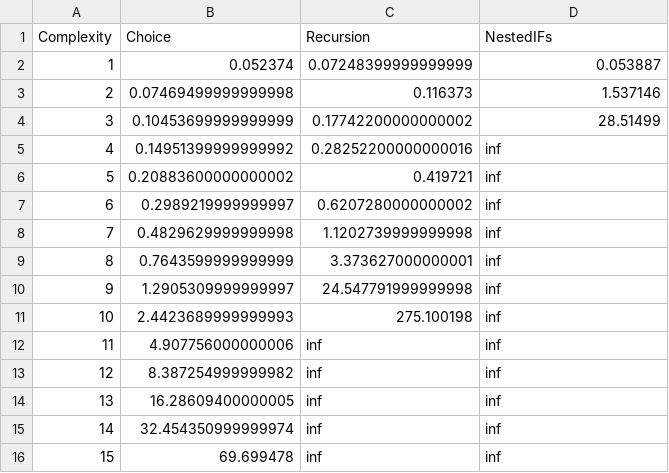
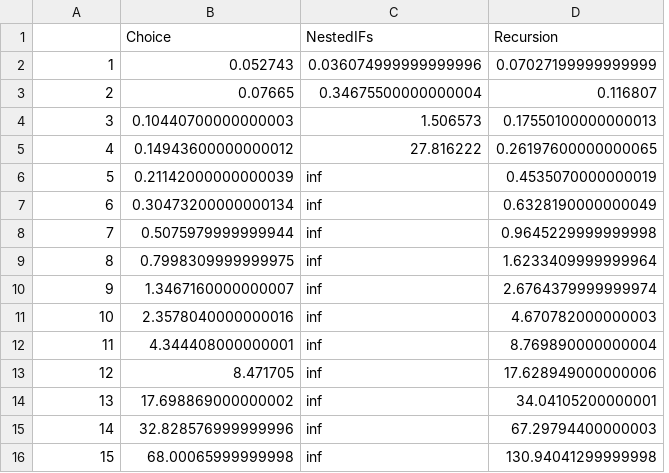
Before and after one commit to jasmine97xuereb/sym-cont, a CSV file: RunningTimes.csv, drawn as a sheet; removed rows and columns are numbered as before the commit, all else as after; the diff names each change by its address in the sheet, - before the commit and + after, or states it on an @@ line.

```diff
--- a/RunningTimes.csv
+++ b/RunningTimes.csv
-column C (Recursion), rows 2-16: 0.07248399999999999 | 0.116373 | 0.17742200000000002 | 0.28252200000000016 | 0.419721 | 0.6207280000000002 | 1.1202739999999998 | 3.373627000000001 | 24.547791999999998 | 275.100198 | inf | inf | inf | inf | inf
+column D (Recursion), rows 2-16: 0.07027199999999999 | 0.116807 | 0.17550100000000013 | 0.26197600000000065 | 0.4535070000000019 | 0.6328190000000049 | 0.9645229999999998 | 1.6233409999999964 | 2.6764379999999974 | 4.670782000000003 | 8.769890000000004 | 17.628949000000006 | 34.04105200000001 | 67.29794400000003 | 130.94041299999998
-A1: Complexity
+A1: (empty)
-B2 (Choice): 0.052374
+B2 (Choice): 0.052743
-C2 (NestedIFs): 0.053887
+C2 (NestedIFs): 0.036074999999999996
-B3 (Choice): 0.07469499999999998
+B3 (Choice): 0.07665
-C3 (NestedIFs): 1.537146
+C3 (NestedIFs): 0.34675500000000004
-B4 (Choice): 0.10453699999999999
+B4 (Choice): 0.10440700000000003
-C4 (NestedIFs): 28.51499
+C4 (NestedIFs): 1.506573
-B5 (Choice): 0.14951399999999992
+B5 (Choice): 0.14943600000000012
-C5 (NestedIFs): inf
+C5 (NestedIFs): 27.816222
-B6 (Choice): 0.20883600000000002
+B6 (Choice): 0.21142000000000039
-B7 (Choice): 0.2989219999999997
+B7 (Choice): 0.30473200000000134
-B8 (Choice): 0.4829629999999998
+B8 (Choice): 0.5075979999999944
-B9 (Choice): 0.7643599999999999
+B9 (Choice): 0.7998309999999975
-B10 (Choice): 1.2905309999999997
+B10 (Choice): 1.3467160000000007
-B11 (Choice): 2.4423689999999993
+B11 (Choice): 2.3578040000000016
-B12 (Choice): 4.907756000000006
+B12 (Choice): 4.344408000000001
-B13 (Choice): 8.387254999999982
+B13 (Choice): 8.471705
-B14 (Choice): 16.28609400000005
+B14 (Choice): 17.698869000000002
-B15 (Choice): 32.454350999999974
+B15 (Choice): 32.828576999999996
-B16 (Choice): 69.699478
+B16 (Choice): 68.00065999999998
```
Also changed, not shown: 4 other files.
